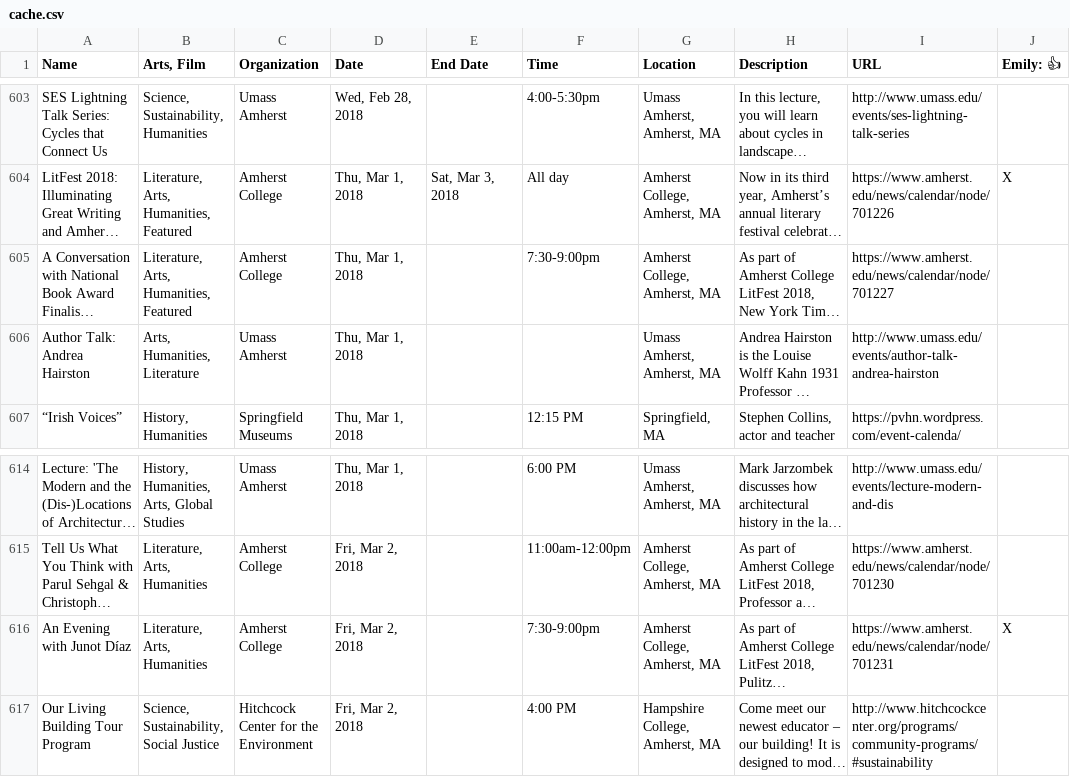
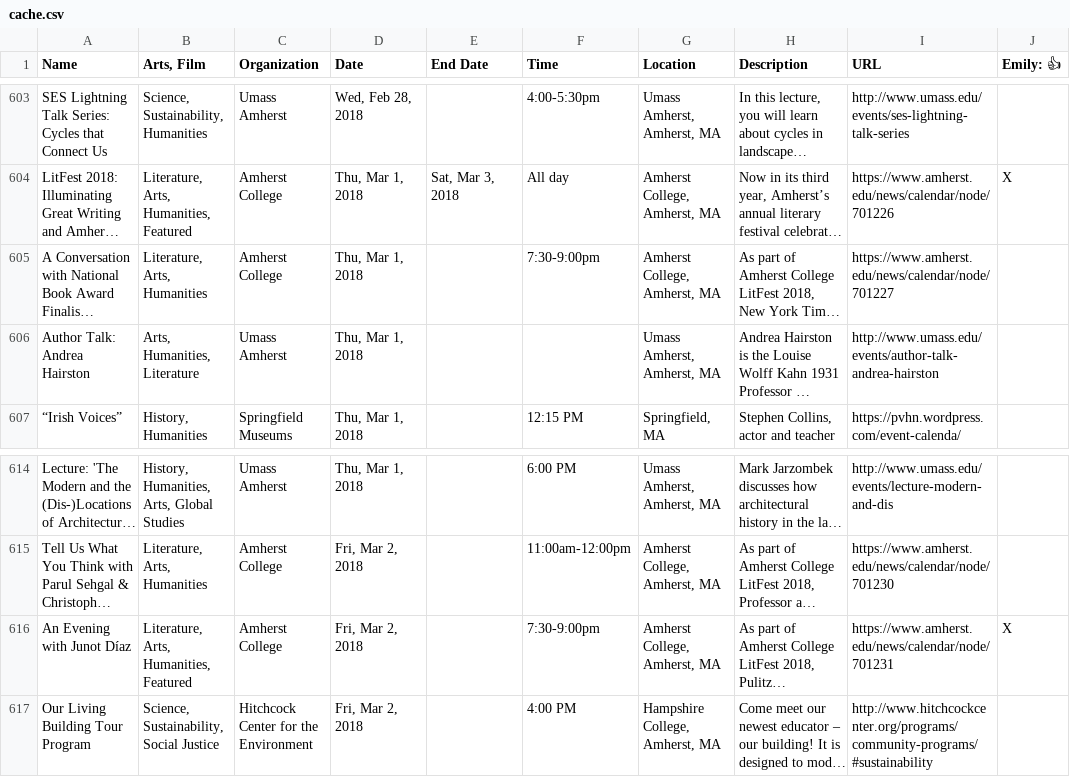
Before and after one commit to researchinnovationoutreach/western-mass-events, a CSV file: cache/cache.csv, drawn as a sheet; only a part is shown, gaps mark what is left out; long unchanged cells end in …; the diff names each change by its address in the sheet, - before the commit and + after, or states it on an @@ line.

Commit message:
updated featured

```diff
--- a/cache/cache.csv
+++ b/cache/cache.csv
-B605 (Arts, Film): Literature, Arts, Humanities, Featured
+B605 (Arts, Film): Literature, Arts, Humanities
-B616 (Arts, Film): Literature, Arts, Humanities
+B616 (Arts, Film): Literature, Arts, Humanities, Featured
```
Also changed, not shown: 1 other file.
